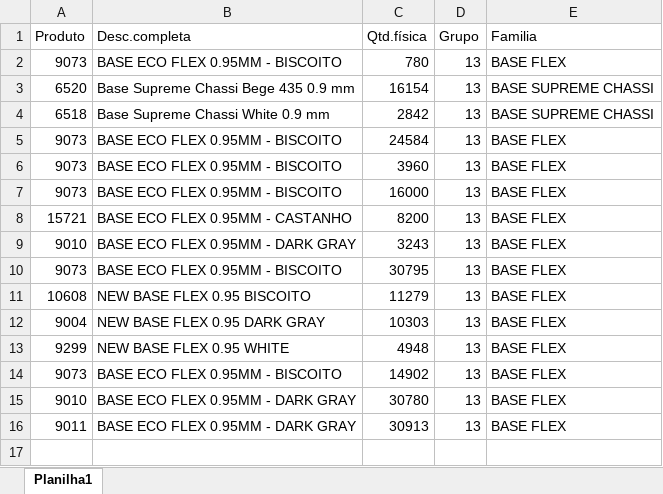
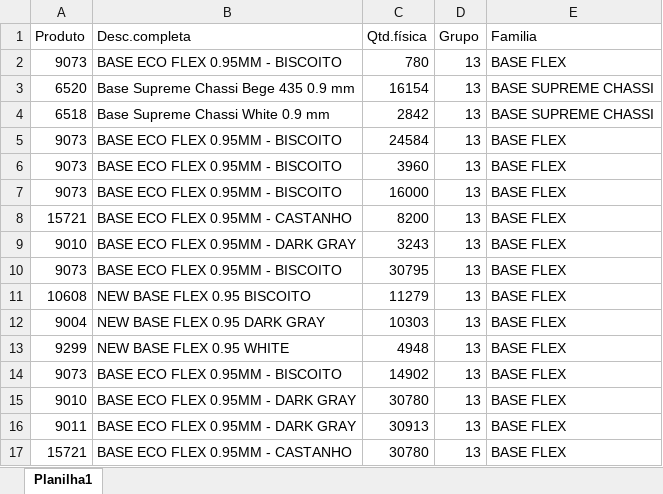
Before and after one commit to afbertuolsmart/SMARTS-STOCK, an Excel workbook: data-source/ESTOQUEPARAGUAI.xlsx, sheet Planilha1, drawn as a sheet; values as stored, in another font and other column widths than the file's, no borders; the diff names each change by its address in the sheet, - before the commit and + after, or states it on an @@ line.

Commit message:
Atualiza dados do estoque e compras3

```diff
--- a/data-source/ESTOQUEPARAGUAI.xlsx (sheet Planilha1)
+++ b/data-source/ESTOQUEPARAGUAI.xlsx (sheet Planilha1)
+row 17: 15721 | BASE ECO FLEX 0.95MM - CASTANHO | 30780 | 13 | BASE FLEX
```
Also changed, not shown: 1 other file.
